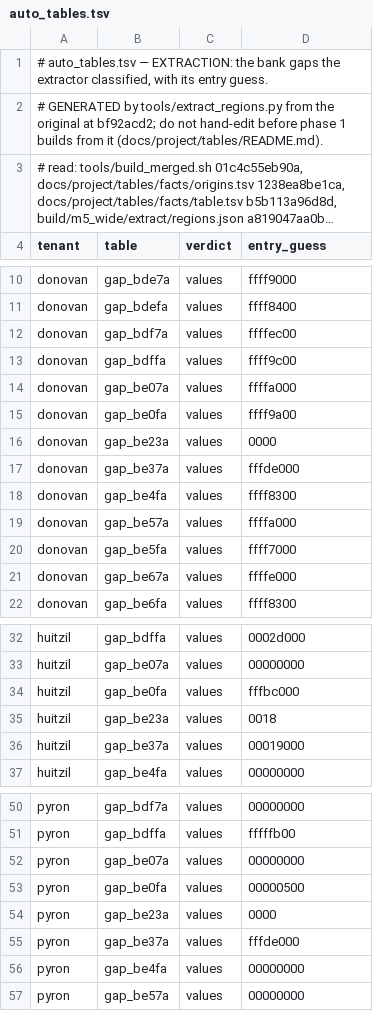
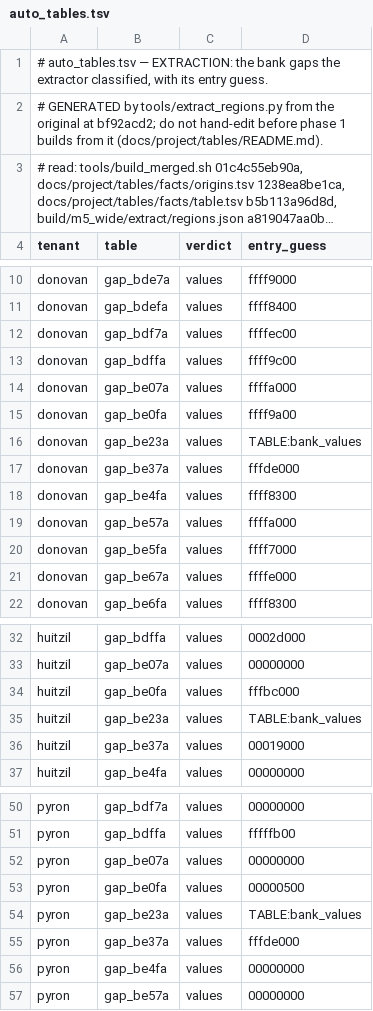
Before and after one commit to DefinitelyFrenchName/VampireSaved-Rebuilt, a TSV file: docs/project/tables/extraction/auto_tables.tsv, drawn as a sheet; only a part is shown, gaps mark what is left out; long unchanged cells end in ….

```diff
--- a/docs/project/tables/extraction/auto_tables.tsv
+++ b/docs/project/tables/extraction/auto_tables.tsv
@@ -15,3 +15,3 @@ donovan	gap_be07a	values	ffffa000
 donovan	gap_be0fa	values	ffff9a00
-donovan	gap_be23a	values	0000
+donovan	gap_be23a	values	TABLE:bank_values
 donovan	gap_be37a	values	fffde000
@@ -34,3 +34,3 @@ huitzil	gap_be07a	values	00000000
 huitzil	gap_be0fa	values	fffbc000
-huitzil	gap_be23a	values	0018
+huitzil	gap_be23a	values	TABLE:bank_values
 huitzil	gap_be37a	values	00019000
@@ -53,3 +53,3 @@ pyron	gap_be07a	values	00000000
 pyron	gap_be0fa	values	00000500
-pyron	gap_be23a	values	0000
+pyron	gap_be23a	values	TABLE:bank_values
 pyron	gap_be37a	values	fffde000
```
Also changed, not shown: docs/project/tables/extraction/values.tsv, 6 other files.
